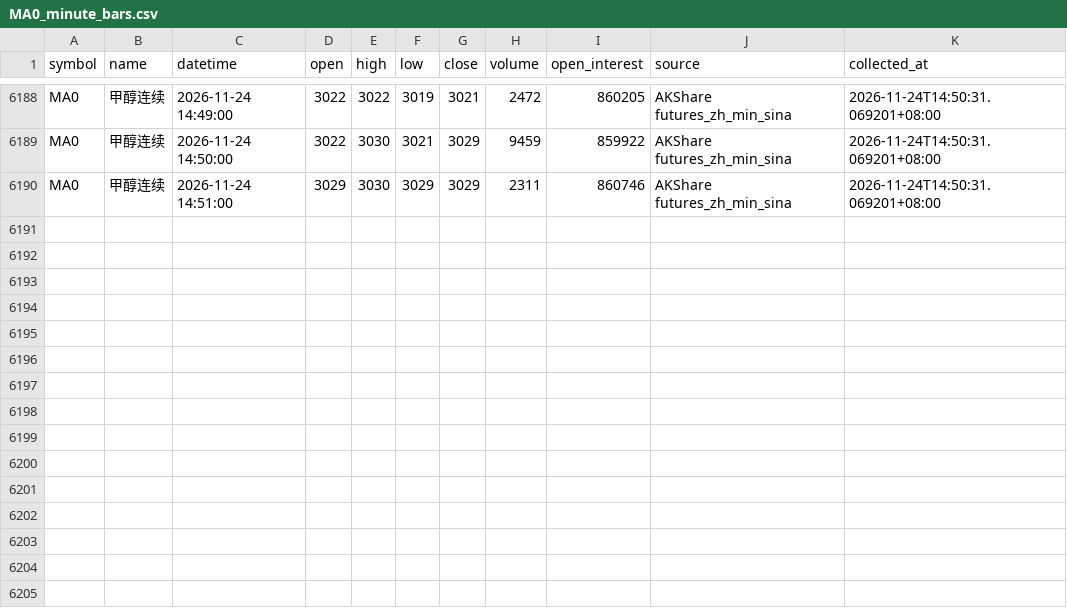
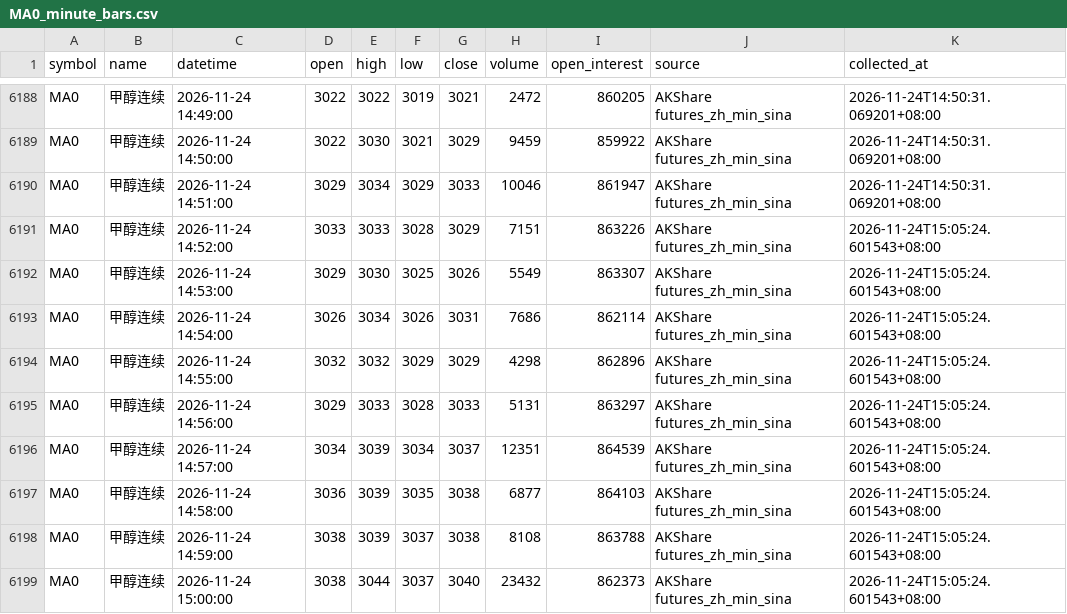
Before and after one commit to luckyjohnlucky/akshare-futures-data, a CSV file: output/MA0_minute_bars.csv, drawn as a sheet; only a part is shown, gaps mark what is left out.

```diff
--- a/output/MA0_minute_bars.csv
+++ b/output/MA0_minute_bars.csv
@@ -6189,2 +6189,11 @@ MA0,甲醇连续,2026-11-24 14:49:00,3022,3022,3019,3021,2472,860205,AKShare fut
 MA0,甲醇连续,2026-11-24 14:50:00,3022,3030,3021,3029,9459,859922,AKShare futures_zh_min_sina,2026-11-24T14:50:31.069201+08:00
-MA0,甲醇连续,2026-11-24 14:51:00,3029,3030,3029,3029,2311,860746,AKShare futures_zh_min_sina,2026-11-24T14:50:31.069201+08:00
+MA0,甲醇连续,2026-11-24 14:51:00,3029,3034,3029,3033,10046,861947,AKShare futures_zh_min_sina,2026-11-24T14:50:31.069201+08:00
+MA0,甲醇连续,2026-11-24 14:52:00,3033,3033,3028,3029,7151,863226,AKShare futures_zh_min_sina,2026-11-24T15:05:24.601543+08:00
+MA0,甲醇连续,2026-11-24 14:53:00,3029,3030,3025,3026,5549,863307,AKShare futures_zh_min_sina,2026-11-24T15:05:24.601543+08:00
+MA0,甲醇连续,2026-11-24 14:54:00,3026,3034,3026,3031,7686,862114,AKShare futures_zh_min_sina,2026-11-24T15:05:24.601543+08:00
+MA0,甲醇连续,2026-11-24 14:55:00,3032,3032,3029,3029,4298,862896,AKShare futures_zh_min_sina,2026-11-24T15:05:24.601543+08:00
+MA0,甲醇连续,2026-11-24 14:56:00,3029,3033,3028,3033,5131,863297,AKShare futures_zh_min_sina,2026-11-24T15:05:24.601543+08:00
+MA0,甲醇连续,2026-11-24 14:57:00,3034,3039,3034,3037,12351,864539,AKShare futures_zh_min_sina,2026-11-24T15:05:24.601543+08:00
+MA0,甲醇连续,2026-11-24 14:58:00,3036,3039,3035,3038,6877,864103,AKShare futures_zh_min_sina,2026-11-24T15:05:24.601543+08:00
+MA0,甲醇连续,2026-11-24 14:59:00,3038,3039,3037,3038,8108,863788,AKShare futures_zh_min_sina,2026-11-24T15:05:24.601543+08:00
+MA0,甲醇连续,2026-11-24 15:00:00,3038,3044,3037,3040,23432,862373,AKShare futures_zh_min_sina,2026-11-24T15:05:24.601543+08:00
```
Also changed, not shown: output/HC0_minute_bars.csv, output/L0_minute_bars.csv, 3 other files.
